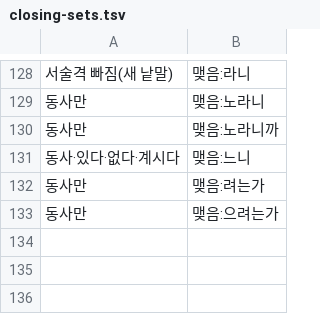
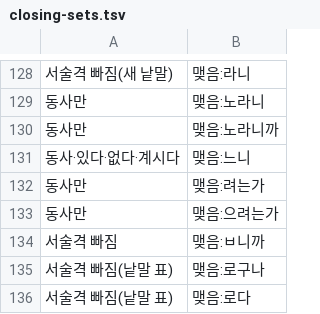
Before and after one commit to geul-org/nlgeul, a TSV file: pkg/data/closing-sets.tsv, drawn as a sheet; only a part is shown, gaps mark what is left out; the diff names each change by its address in the sheet, - before the commit and + after, or states it on an @@ line.

```diff
--- a/pkg/data/closing-sets.tsv
+++ b/pkg/data/closing-sets.tsv
+row 134: 서술격 빠짐 | 맺음:ㅂ니까
+row 135: 서술격 빠짐(낱말 표) | 맺음:로구나
+row 136: 서술격 빠짐(낱말 표) | 맺음:로다
```
Also changed, not shown: pkg/data/contracts.tsv, 5 other files.
